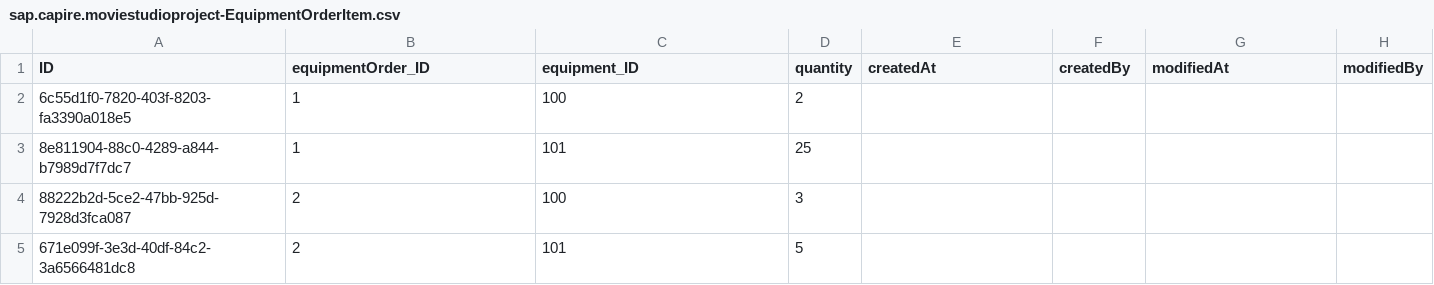
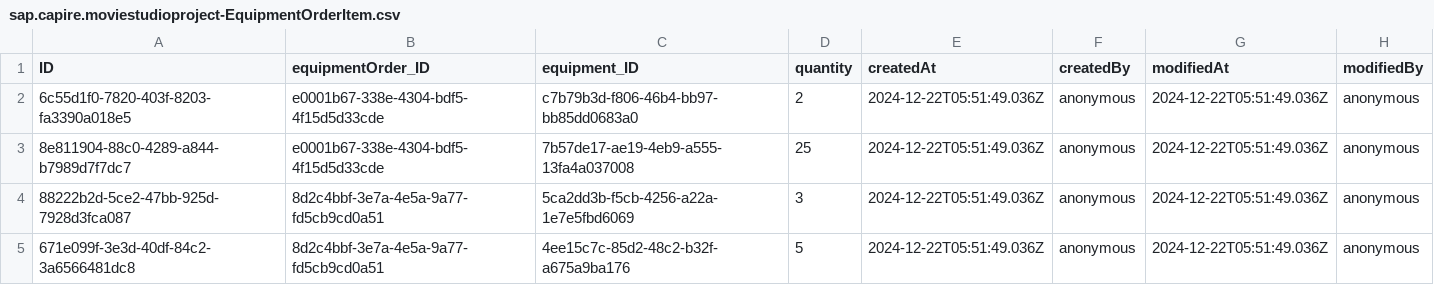
Before and after one commit to DYN-IT-EDU/d.korobkina-i.sobolev_movie-studio, a CSV file: db/data/sap.capire.moviestudioproject-EquipmentOrderItem.csv, drawn as a sheet.

```diff
--- a/db/data/sap.capire.moviestudioproject-EquipmentOrderItem.csv
+++ b/db/data/sap.capire.moviestudioproject-EquipmentOrderItem.csv
@@ -1,5 +1,5 @@
 ID,equipmentOrder_ID,equipment_ID,quantity,createdAt,createdBy,modifiedAt,modifiedBy
-6c55d1f0-7820-403f-8203-fa3390a018e5,1,100,2
-8e811904-88c0-4289-a844-b7989d7f7dc7,1,101,25
-88222b2d-5ce2-47bb-925d-7928d3fca087,2,100,3,
-671e099f-3e3d-40df-84c2-3a6566481dc8,2,101,5
+6c55d1f0-7820-403f-8203-fa3390a018e5,e0001b67-338e-4304-bdf5-4f15d5d33cde,c7b79b3d-f806-46b4-bb97-bb85dd0683a0,2,"2024-12-22T05:51:49.036Z","anonymous","2024-12-22T05:51:49.036Z","anonymous"
+8e811904-88c0-4289-a844-b7989d7f7dc7,e0001b67-338e-4304-bdf5-4f15d5d33cde,7b57de17-ae19-4eb9-a555-13fa4a037008,25,"2024-12-22T05:51:49.036Z","anonymous","2024-12-22T05:51:49.036Z","anonymous"
+88222b2d-5ce2-47bb-925d-7928d3fca087,8d2c4bbf-3e7a-4e5a-9a77-fd5cb9cd0a51,5ca2dd3b-f5cb-4256-a22a-1e7e5fbd6069,3,"2024-12-22T05:51:49.036Z","anonymous","2024-12-22T05:51:49.036Z","anonymous"
+671e099f-3e3d-40df-84c2-3a6566481dc8,8d2c4bbf-3e7a-4e5a-9a77-fd5cb9cd0a51,4ee15c7c-85d2-48c2-b32f-a675a9ba176,5,"2024-12-22T05:51:49.036Z","anonymous","2024-12-22T05:51:49.036Z","anonymous"
```
Also changed, not shown: db/data/sap.capire.moviestudioproject-Contracts.csv, db/data/sap.capire.moviestudioproject-Equipment.csv, 20 other files.
